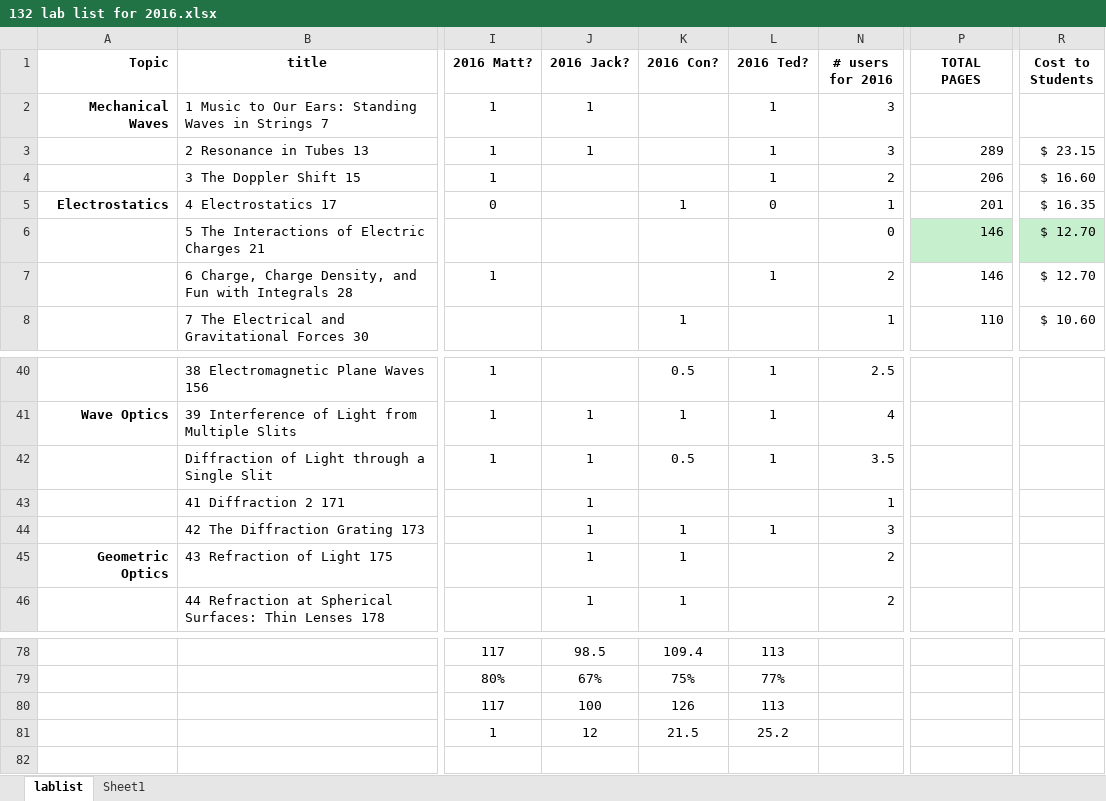
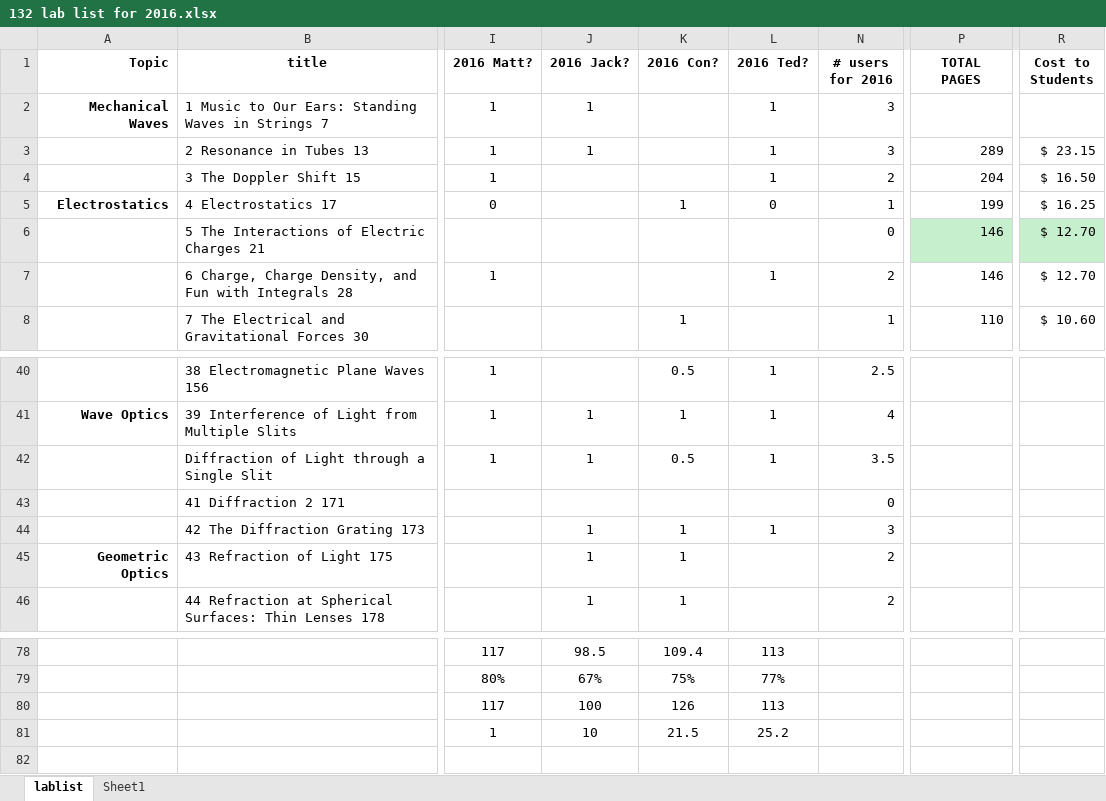
Before and after one commit to RichmondPhysics/132, an Excel workbook: StudentGuideModule2/what_labs_to_include/132 lab list for 2016.xlsx, sheet lablist, drawn as a sheet; only a part is shown, gaps mark what is left out; values as stored, in another font and other column widths than the file's, no borders; conditional formats not drawn; the diff names each change by its address in the sheet, - before the commit and + after, or states it on an @@ line.

Commit message:
Updated spreadsheet for 2016 labs

```diff
--- a/StudentGuideModule2/what_labs_to_include/132 lab list for 2016.xlsx (sheet lablist)
+++ b/StudentGuideModule2/what_labs_to_include/132 lab list for 2016.xlsx (sheet lablist)
-P4 (TOTAL PAGES): 206
+P4 (TOTAL PAGES): 204
-R4 (Cost to Students): $ 16.60
+R4 (Cost to Students): $ 16.50
-P5 (TOTAL PAGES): 201
+P5 (TOTAL PAGES): 199
-R5 (Cost to Students): $ 16.35
+R5 (Cost to Students): $ 16.25
-J43 (2016 Jack?): 1
+J43 (2016 Jack?): (empty)
-N43 (# users for 2016): 1
+N43 (# users for 2016): 0
-J81 (2016 Jack?): 12
+J81 (2016 Jack?): 10
```
